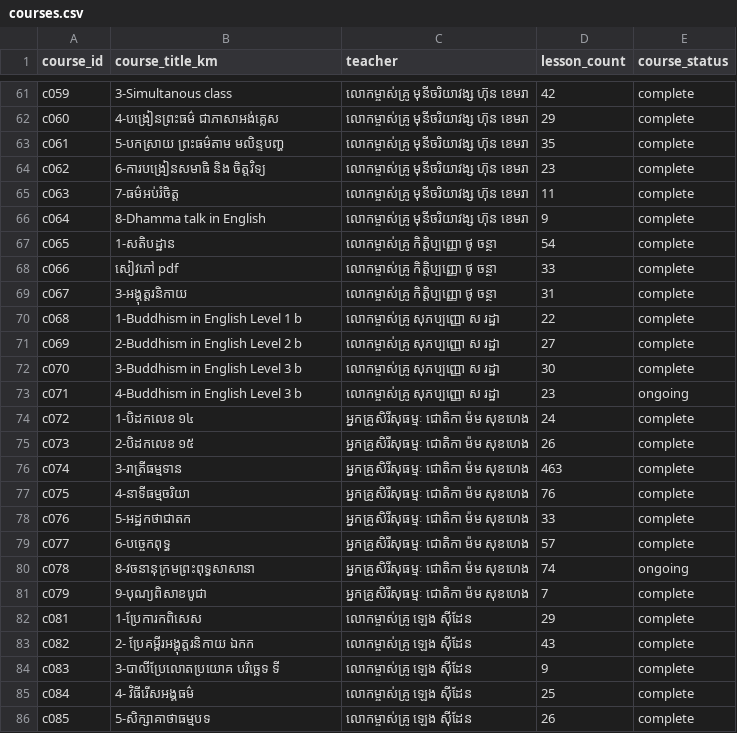
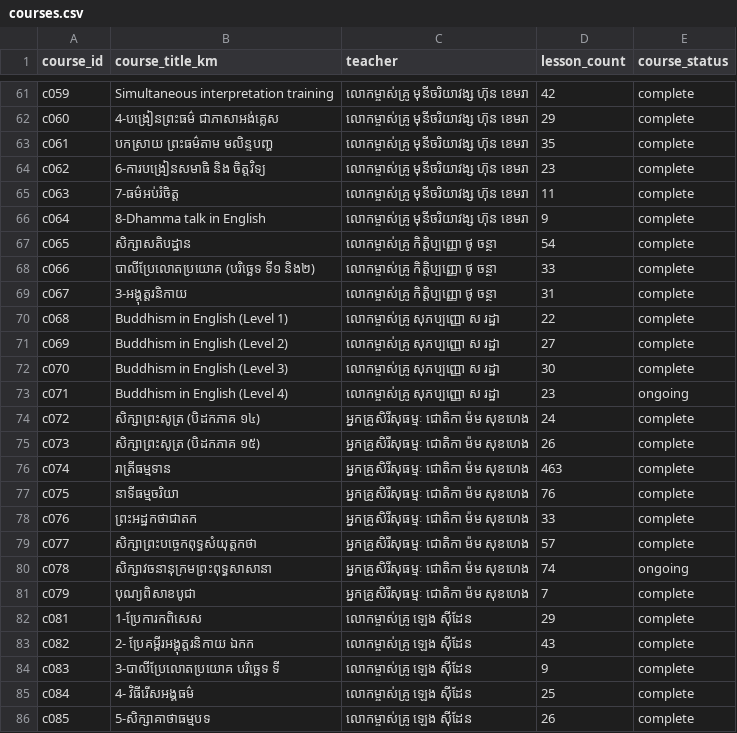
Before and after one commit to payojana-foundation/learn-app, a CSV file: data/master/courses.csv, drawn as a sheet; only a part is shown, gaps mark what is left out; the diff covers the shown part only; the diff names each change by its address in the sheet, - before the commit and + after, or states it on an @@ line.

```diff
--- a/data/master/courses.csv
+++ b/data/master/courses.csv
-B61 (course_title_km): 3-Simultanous class
+B61 (course_title_km): Simultaneous interpretation training
-B63 (course_title_km): 5-បកស្រាយ ព្រះធម៌តាម មលិន្ទបញ្ហ
+B63 (course_title_km): បកស្រាយ ព្រះធម៌តាម មលិន្ទបញ្ហ
-B67 (course_title_km): 1-សតិបដ្ឋាន
+B67 (course_title_km): សិក្សាសតិបដ្ឋាន
-B68 (course_title_km): សៀវភៅ pdf
+B68 (course_title_km): បាលីប្រែលោតប្រយោគ (បរិច្ឆេទ ទី១ និង២)
-B70 (course_title_km): 1-Buddhism in English Level 1 b
+B70 (course_title_km): Buddhism in English (Level 1)
-B71 (course_title_km): 2-Buddhism in English Level 2 b
+B71 (course_title_km): Buddhism in English (Level 2)
-B72 (course_title_km): 3-Buddhism in English Level 3 b
+B72 (course_title_km): Buddhism in English (Level 3)
-B73 (course_title_km): 4-Buddhism in English Level 3 b
+B73 (course_title_km): Buddhism in English (Level 4)
-B74 (course_title_km): 1-បិដកលេខ ១៤
+B74 (course_title_km): សិក្សាព្រះសូត្រ (បិដកភាគ ១៤)
-B75 (course_title_km): 2-បិដកលេខ ១៥
+B75 (course_title_km): សិក្សាព្រះសូត្រ (បិដកភាគ ១៥)
-B76 (course_title_km): 3-រាត្រីធម្មទាន
+B76 (course_title_km): រាត្រីធម្មទាន
-B77 (course_title_km): 4-នាទីធម្មចរិយា
+B77 (course_title_km): នាទីធម្មចរិយា
-B78 (course_title_km): 5-អដ្ឋកថាជាតក
+B78 (course_title_km): ព្រះអដ្ឋកថាជាតក
-B79 (course_title_km): 6-បច្ចេកពុទ្ធ
+B79 (course_title_km): សិក្សាព្រះបច្ចេកពុទ្ធសំយុត្តកថា
-B80 (course_title_km): 8-វចនានុក្រមព្រះពុទ្ធសាសានា
+B80 (course_title_km): សិក្សាវចនានុក្រមព្រះពុទ្ធសាសានា
-B81 (course_title_km): 9-បុណ្យពិសាខបូជា
+B81 (course_title_km): បុណ្យពិសាខបូជា
```
Also changed, not shown: 46 edited cells elsewhere in this file, 50 other files.
